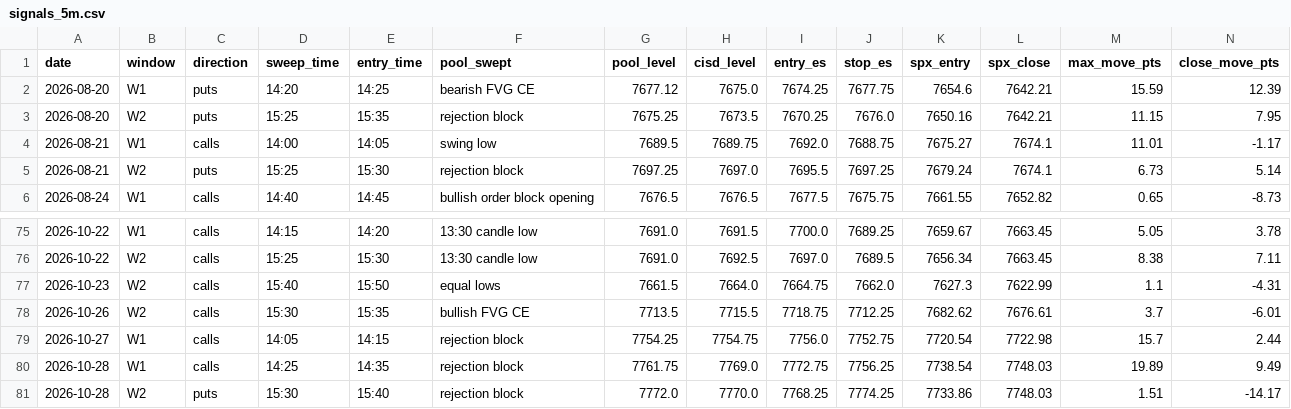
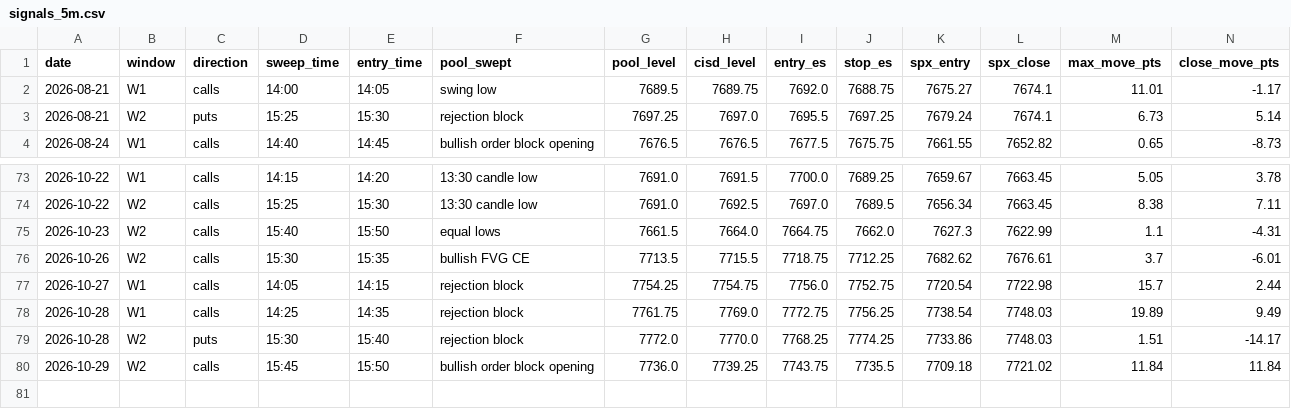
Before and after one commit to thetrinmillenia/belle-backtest, a CSV file: results/signals_5m.csv, drawn as a sheet; only a part is shown, gaps mark what is left out; removed rows and columns are numbered as before the commit, all else as after; rows hold the shown columns only; the diff names each change by its address in the sheet, - before the commit and + after, or states it on an @@ line.

```diff
--- a/results/signals_5m.csv
+++ b/results/signals_5m.csv
-row 2: 2026-08-20 | W1 | puts | 14:20 | 14:25 | bearish FVG CE | 7677.12 | 7675.0 | 7674.25 | 7677.75 | 7654.6 | 7642.21 | 15.59 | 12.39
-row 3: 2026-08-20 | W2 | puts | 15:25 | 15:35 | rejection block | 7675.25 | 7673.5 | 7670.25 | 7676.0 | 7650.16 | 7642.21 | 11.15 | 7.95
+row 80: 2026-10-29 | W2 | calls | 15:45 | 15:50 | bullish order block opening | 7736.0 | 7739.25 | 7743.75 | 7735.5 | 7709.18 | 7721.02 | 11.84 | 11.84
```
Also changed, not shown: data/ESF.csv, data/GSPC.csv, 4 other files.
